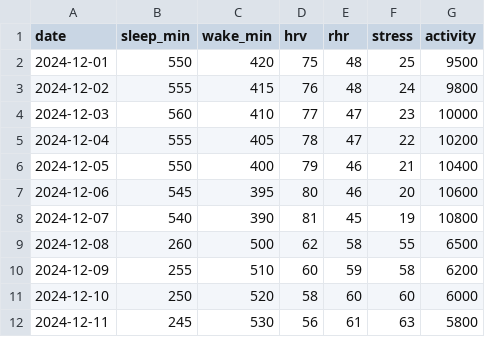
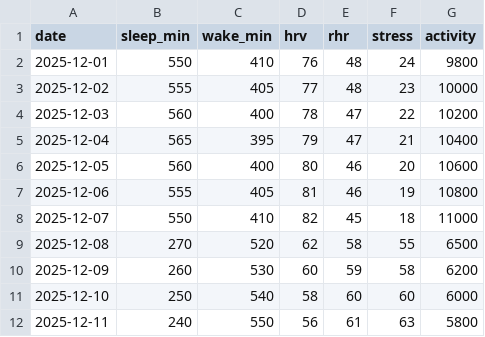
Before and after one commit to jangel19/sleepmaxxing, a CSV file: data/sample_garmin_days.csv, drawn as a sheet; only a part is shown; the diff covers the shown part only.

```diff
--- a/data/sample_garmin_days.csv
+++ b/data/sample_garmin_days.csv
@@ -1,12 +1,12 @@
 date,sleep_min,wake_min,hrv,rhr,stress,activity
-2024-12-01,550,420,75,48,25,9500
-2024-12-02,555,415,76,48,24,9800
-2024-12-03,560,410,77,47,23,10000
-2024-12-04,555,405,78,47,22,10200
-2024-12-05,550,400,79,46,21,10400
-2024-12-06,545,395,80,46,20,10600
-2024-12-07,540,390,81,45,19,10800
-2024-12-08,260,500,62,58,55,6500
-2024-12-09,255,510,60,59,58,6200
-2024-12-10,250,520,58,60,60,6000
-2024-12-11,245,530,56,61,63,5800
+2025-12-01,550,410,76,48,24,9800
+2025-12-02,555,405,77,48,23,10000
+2025-12-03,560,400,78,47,22,10200
+2025-12-04,565,395,79,47,21,10400
+2025-12-05,560,400,80,46,20,10600
+2025-12-06,555,405,81,46,19,10800
+2025-12-07,550,410,82,45,18,11000
+2025-12-08,270,520,62,58,55,6500
+2025-12-09,260,530,60,59,58,6200
+2025-12-10,250,540,58,60,60,6000
+2025-12-11,240,550,56,61,63,5800
```
Also changed, not shown: 5 added rows, 5 removed rows and 46 edited cells elsewhere in this file, 9 other files.
